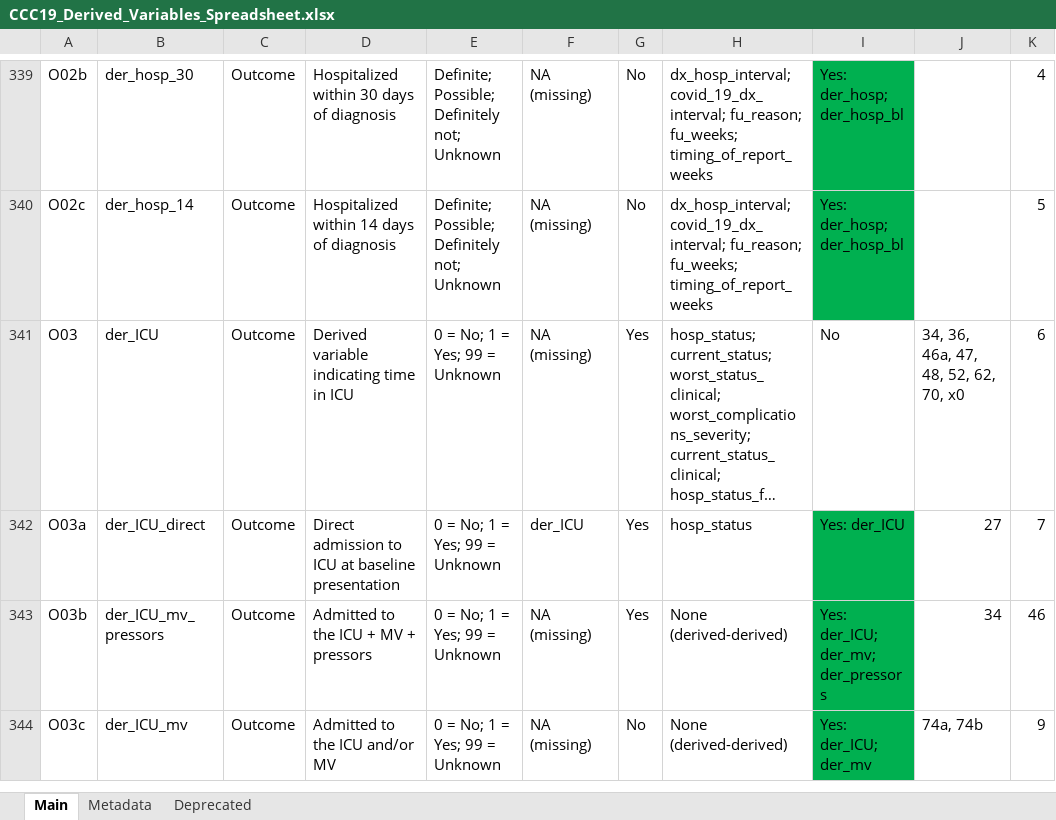
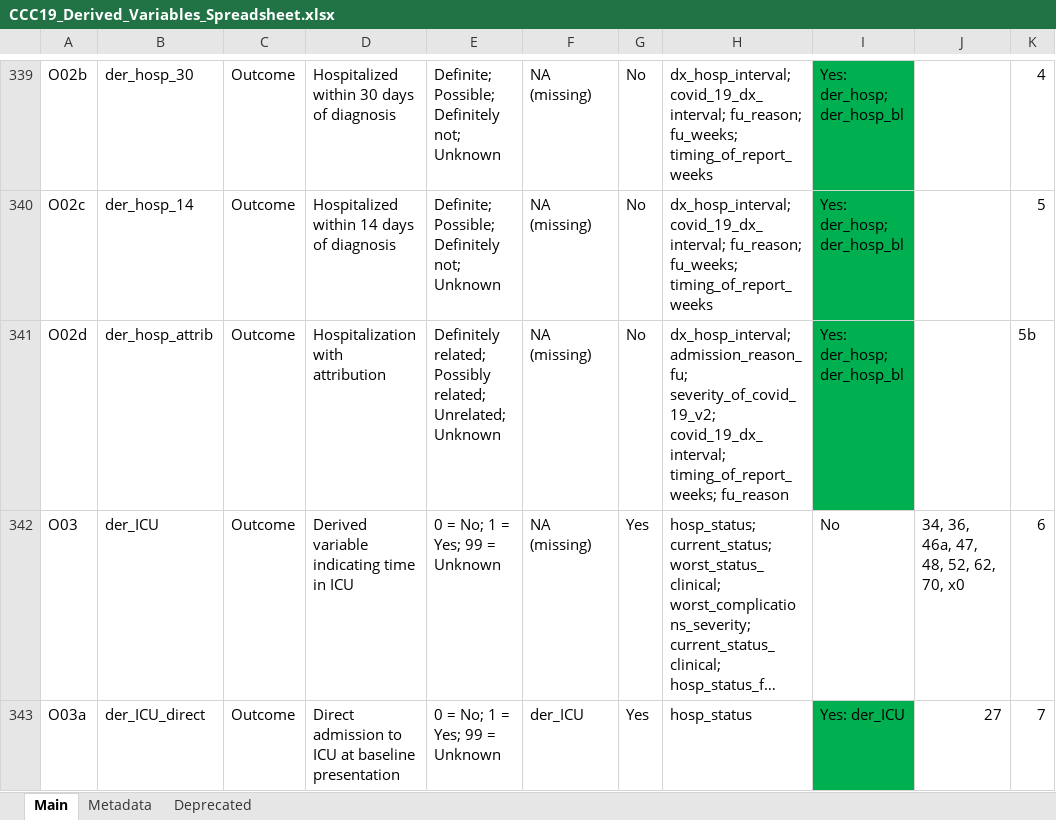
Before and after one commit to covidncancer/CCC19_dictionary, an Excel workbook: CCC19_Derived_Variables_Spreadsheet.xlsx, sheet Main, drawn as a sheet; only a part is shown, gaps mark what is left out; the shorter side is filled out with more unchanged rows; long unchanged cells end in …; values as stored, in another font and other column widths than the file's, no borders; table styles not drawn; the diff names each change by its address in the sheet, - before the commit and + after, or states it on an @@ line.

Commit message:
New derived variable
Attributable hospitalization, using a combination of:
1) intervals between COVID-19 and hospitalization
2) attributions on follow-up forms
3) initial severity
4) time anchors

```diff
--- a/CCC19_Derived_Variables_Spreadsheet.xlsx (sheet Main)
+++ b/CCC19_Derived_Variables_Spreadsheet.xlsx (sheet Main)
+row 341: O02d | der_hosp_attrib | Outcome | Hospitalization with attribution | Definitely related; Possibly related; Unrelated; Unknown | NA (missing) | No | dx_hosp_interval; admission_reason_fu; severity_of_covid_19_v2; covid_19_dx_interval; timing_of_report_weeks; fu_reason | Yes: der_hosp; der_hosp_bl |  | 5b
```
Also changed, not shown: 1 other file.
